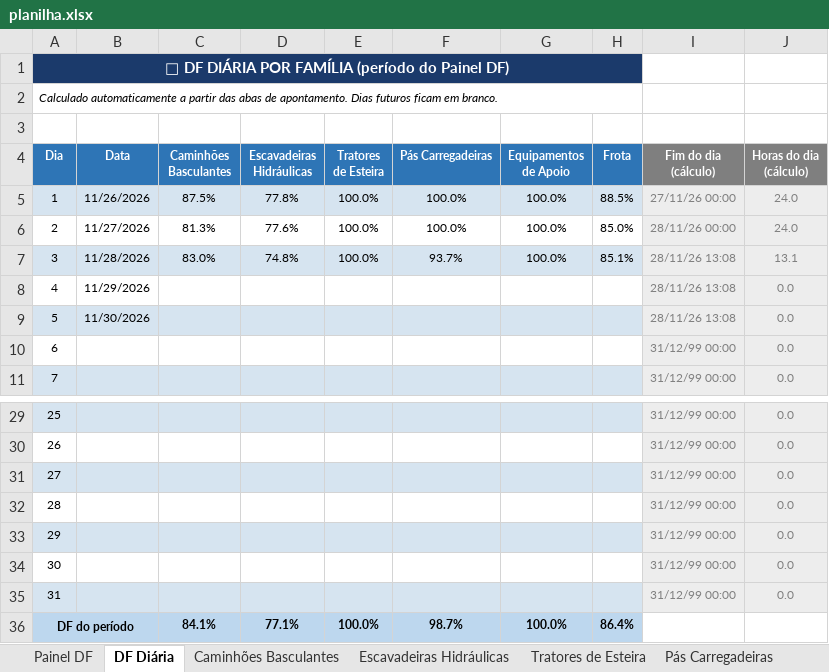
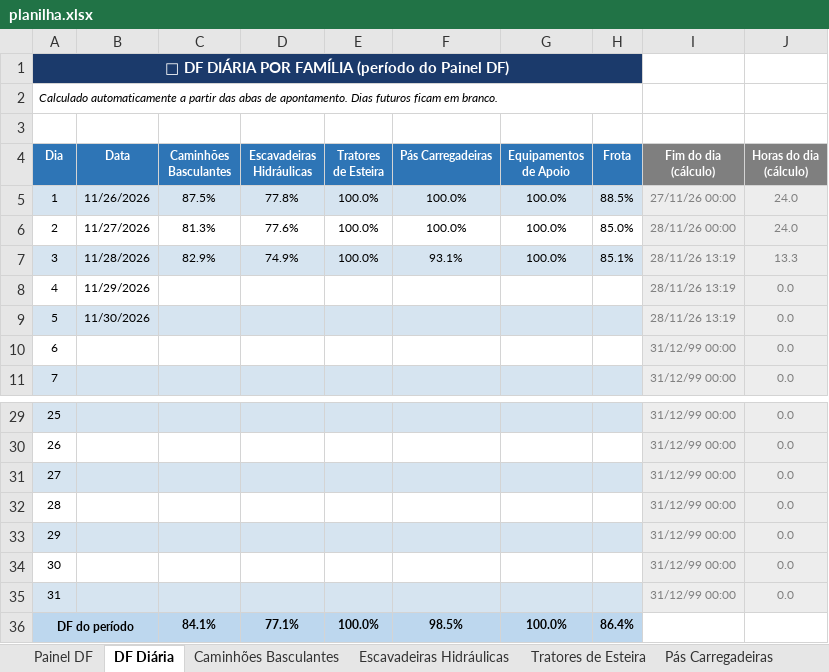
Before and after one commit to Plenz-code/BI-MANUTENCAO, an Excel workbook: planilha.xlsx, sheet DF Diária, drawn as a sheet; only a part is shown, gaps mark what is left out; values as stored, in another font and other column widths than the file's, no borders; conditional formats not drawn; the diff names each change by its address in the sheet, - before the commit and + after, or states it on an @@ line.

```diff
--- a/planilha.xlsx (sheet DF Diária)
+++ b/planilha.xlsx (sheet DF Diária)
-C7 (Caminhões Basculantes): 83.0%
+C7 (Caminhões Basculantes): 82.9%
-D7 (Escavadeiras Hidráulicas): 74.8%
+D7 (Escavadeiras Hidráulicas): 74.9%
-F7 (Pás Carregadeiras): 93.7%
+F7 (Pás Carregadeiras): 93.1%
-I7:I9 (Fim do dia (cálculo)): 28/11/26 13:08
+I7:I9 (Fim do dia (cálculo)): 28/11/26 13:19
-J7 (Horas do dia (cálculo)): 13.1
+J7 (Horas do dia (cálculo)): 13.3
-F36 (Pás Carregadeiras): 98.7%
+F36 (Pás Carregadeiras): 98.5%
```
Also changed, not shown: sheet Painel DF, sheet Caminhões Basculantes, sheet Escavadeiras Hidráulicas, sheet Pás Carregadeiras, charts or pictures.
